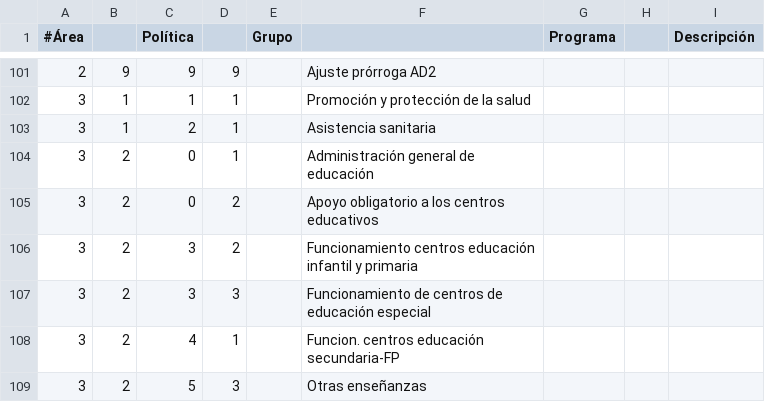
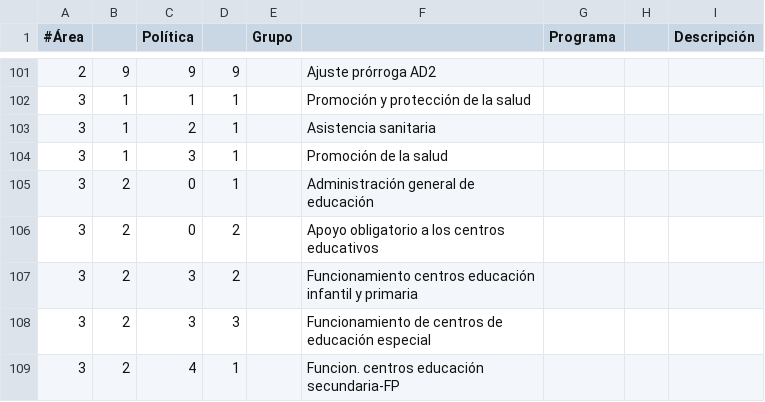
Before and after one commit to civio/presupuesto-barcelona, a CSV file: data/es/areas_funcionales.csv, drawn as a sheet; only a part is shown, gaps mark what is left out; the shorter side is filled out with more unchanged rows.

```diff
--- a/data/es/areas_funcionales.csv
+++ b/data/es/areas_funcionales.csv
@@ -103,2 +103,3 @@
 3,1,2,1,,Asistencia sanitaria
+3,1,3,1,,Promoción de la salud
 3,2,0,1,,Administración general de educación
```
Also changed, not shown: data/ca/areas_funcionales.csv, data/en/areas_funcionales.csv.
